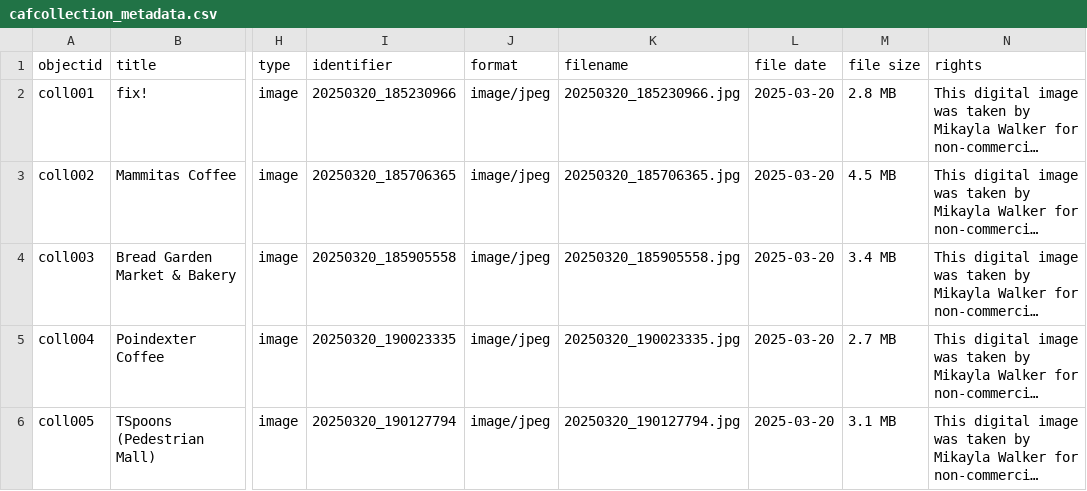
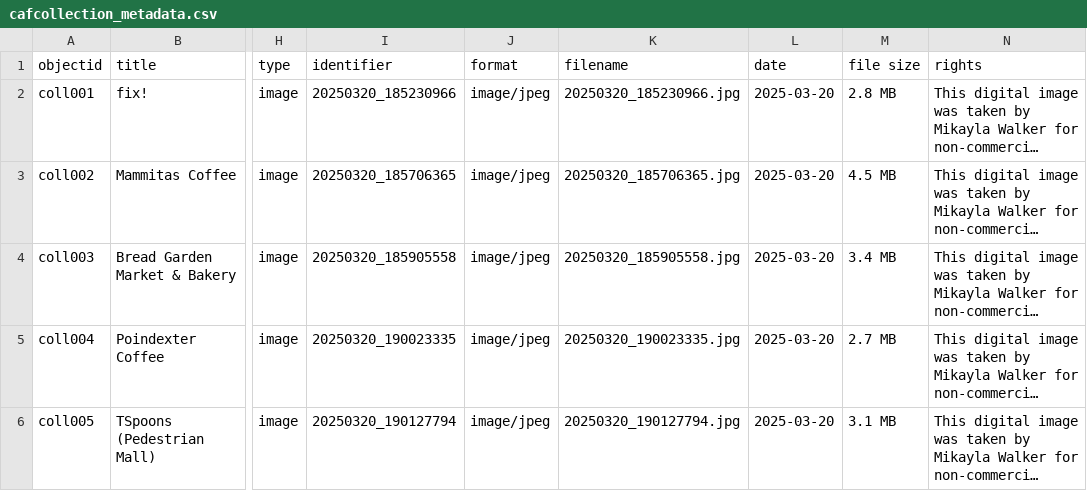
Before and after one commit to mwalker0399/dtiowacity-caffeine, a CSV file: _data/cafcollection_metadata.csv, drawn as a sheet; only a part is shown, gaps mark what is left out; long unchanged cells end in …; the diff names each change by its address in the sheet, - before the commit and + after, or states it on an @@ line.

Commit message:
Update cafcollection_metadata.csv

```diff
--- a/_data/cafcollection_metadata.csv
+++ b/_data/cafcollection_metadata.csv
-L1: file date
+L1: date
```
